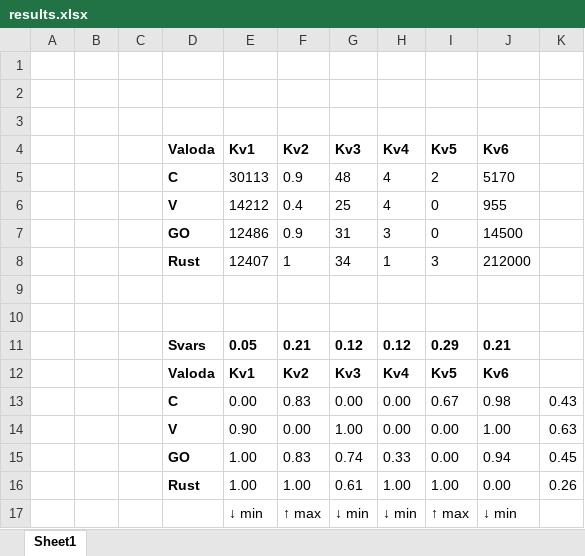
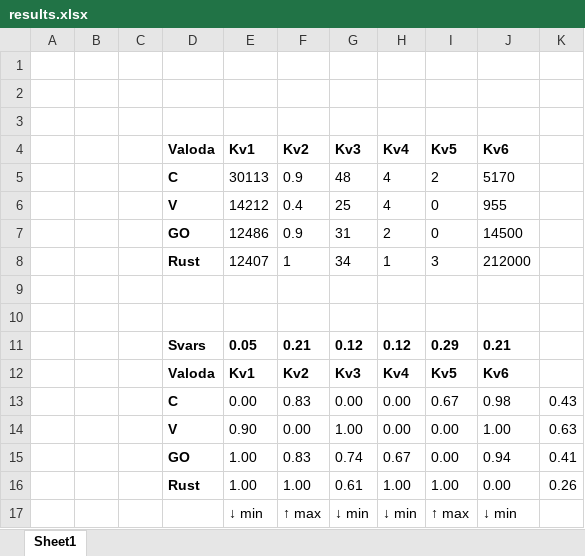
Before and after one commit to shyrik13/Bakalura-Darbs, an Excel workbook: programs/datnes sanemshana/results.xlsx, sheet Sheet1, drawn as a sheet; values as stored, in another font and other column widths than the file's, no borders; charts and pictures not drawn; the diff names each change by its address in the sheet, - before the commit and + after, or states it on an @@ line.

```diff
--- a/programs/datnes sanemshana/results.xlsx (sheet Sheet1)
+++ b/programs/datnes sanemshana/results.xlsx (sheet Sheet1)
-H7 (Kv4): 3
+H7 (Kv4): 2
-H15 (Kv4): 0.33
+H15 (Kv4): 0.67
-K15: 0.45
+K15: 0.41
```
Also changed, not shown: 26 other files.
